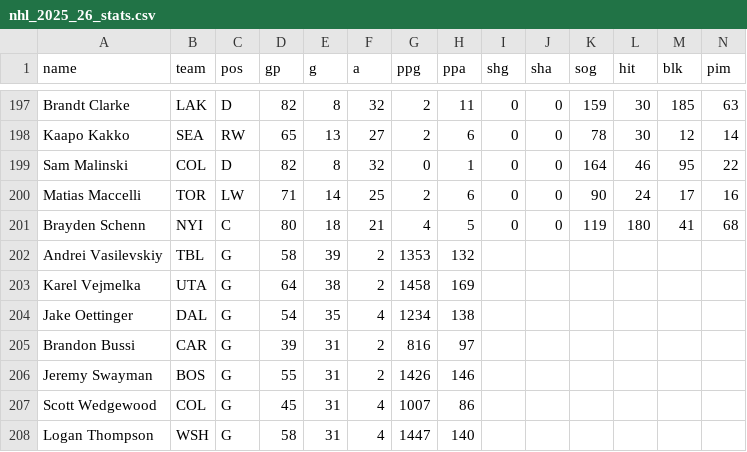
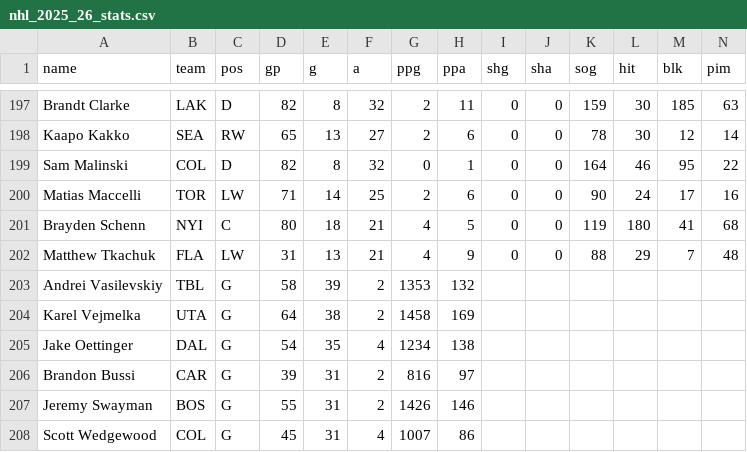
Before and after one commit to RealGlensky/ice-level-draft-board, a CSV file: nhl_2025_26_stats.csv, drawn as a sheet; only a part is shown, gaps mark what is left out; the shorter side is filled out with more unchanged rows; rows hold the shown columns only; the diff names each change by its address in the sheet, - before the commit and + after, or states it on an @@ line.

```diff
--- a/nhl_2025_26_stats.csv
+++ b/nhl_2025_26_stats.csv
+row 202: Matthew Tkachuk | FLA | LW | 31 | 13 | 21 | 4 | 9 | 0 | 0 | 88 | 29 | 7 | 48
```
Also changed, not shown: 1 other file.
